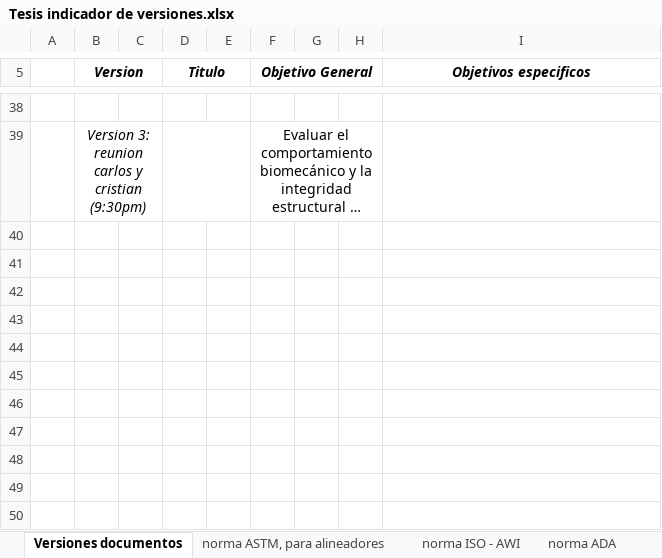
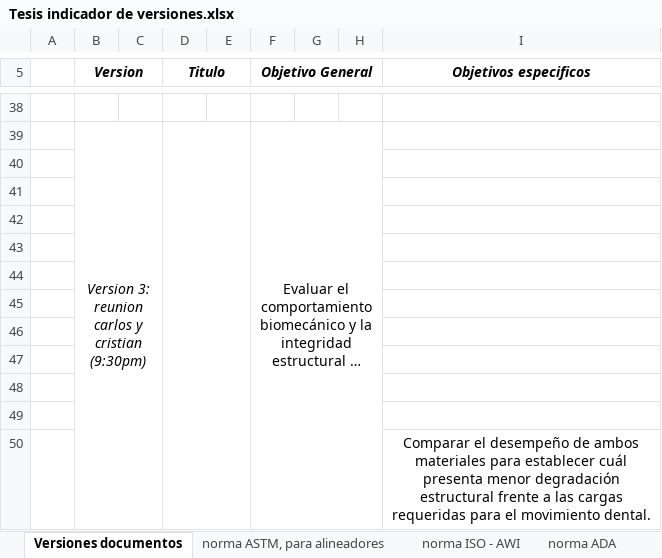
Before and after one commit to Camilo-osorio-cif/Tesis-, an Excel workbook: Ante Proyecto/Tesis indicador de versiones.xlsx, sheet Versiones documentos, drawn as a sheet; only a part is shown, gaps mark what is left out; long unchanged cells end in …; values as stored, in another font and other column widths than the file's, no borders; the diff names each change by its address in the sheet, - before the commit and + after, or states it on an @@ line.

Commit message:
Update Tesis indicador de versiones.xlsx

```diff
--- a/Ante Proyecto/Tesis indicador de versiones.xlsx (sheet Versiones documentos)
+++ b/Ante Proyecto/Tesis indicador de versiones.xlsx (sheet Versiones documentos)
+row 40: (empty)
+row 41: (empty)
+row 42: (empty)
+row 43: (empty)
+row 44: (empty)
+row 45: (empty)
+row 46: (empty)
+row 47: (empty)
+row 48: (empty)
+row 49: (empty)
+row 50:  |  |  |  |  |  |  |  | Comparar el desempeño de ambos materiales para establecer cuál presenta menor degradación estructural frente a las cargas requeridas para el movimiento dental.
```
